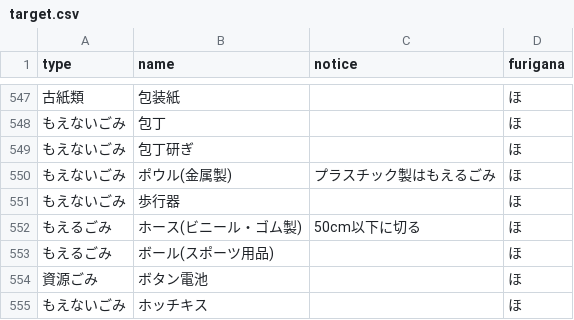
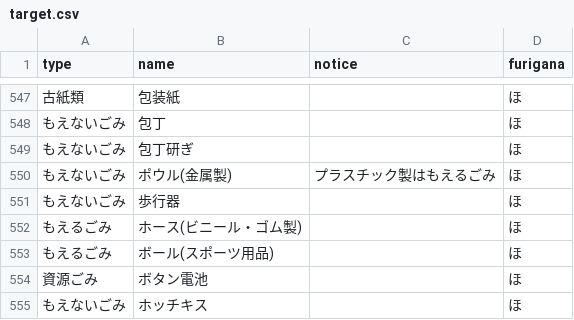
Before and after one commit to uchinada5374/5374, a CSV file: data/target.csv, drawn as a sheet; only a part is shown, gaps mark what is left out; the diff covers the shown part only.

```diff
--- a/data/target.csv
+++ b/data/target.csv
@@ -551,3 +551,3 @@ type,name,notice,furigana
 もえないごみ,歩行器,,ほ
-もえるごみ,ホース(ビニール・ゴム製),50cm以下に切る,ほ
+もえるごみ,ホース(ビニール・ゴム製),,ほ
 もえるごみ,ボール(スポーツ用品),,ほ
```
Also changed, not shown: 18 edited cells elsewhere in this file.
